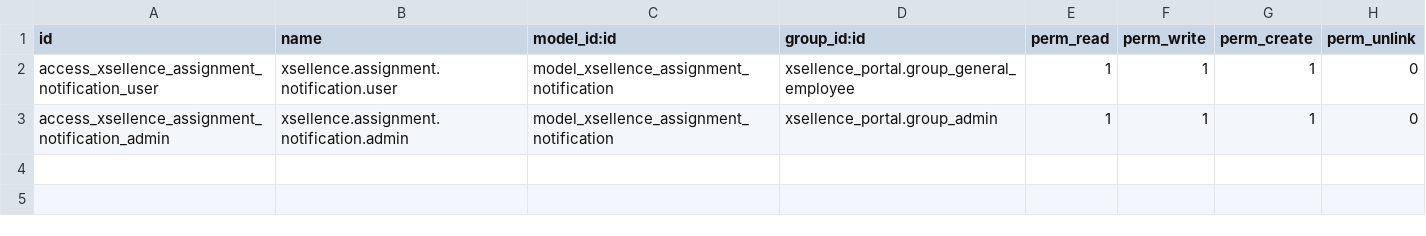
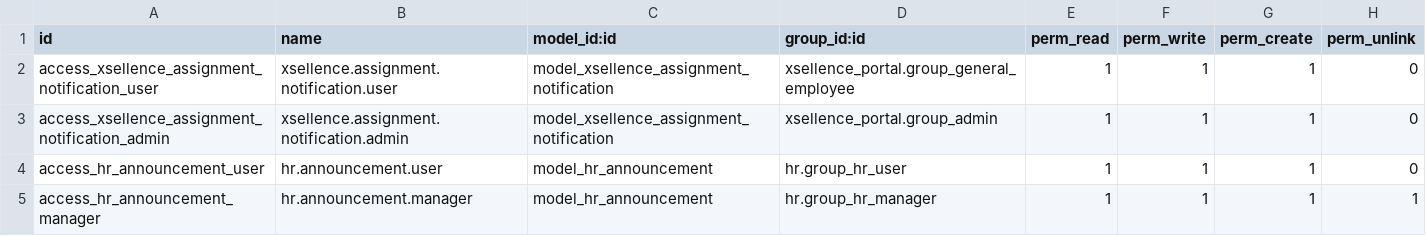
Before and after one commit to Tanvirahmed321110/xsellence_portal_backend_19, a CSV file: security/ir.model.access.csv, drawn as a sheet; the diff names each change by its address in the sheet, - before the commit and + after, or states it on an @@ line.

```diff
--- a/security/ir.model.access.csv
+++ b/security/ir.model.access.csv
+row 4: access_hr_announcement_user | hr.announcement.user | model_hr_announcement | hr.group_hr_user | 1 | 1 | 1 | 0
+row 5: access_hr_announcement_manager | hr.announcement.manager | model_hr_announcement | hr.group_hr_manager | 1 | 1 | 1 | 1
```
Also changed, not shown: 22 other files.
